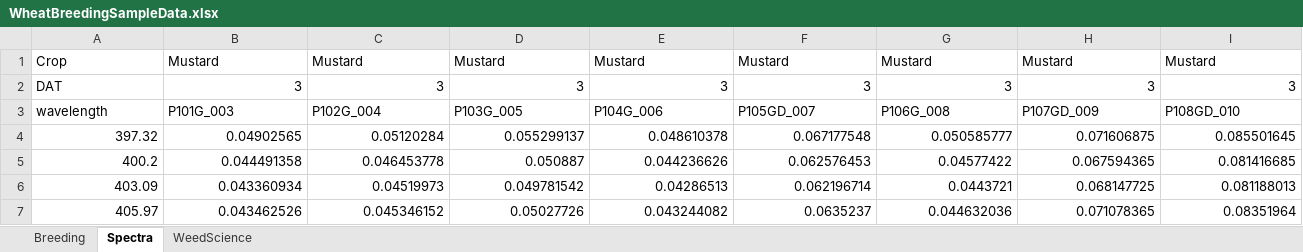
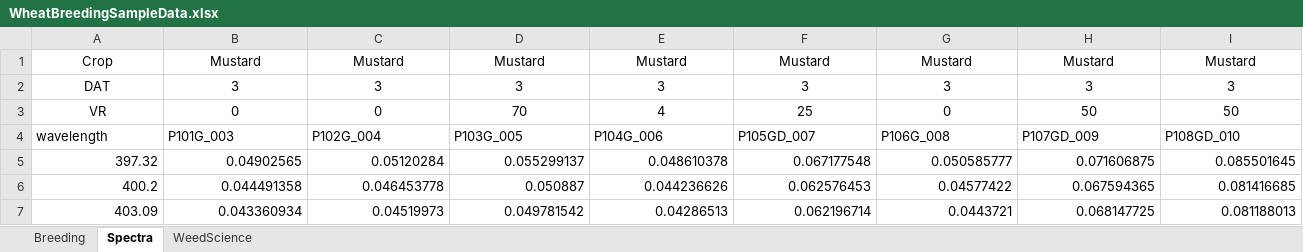
Before and after one commit to prabaharravichandran/DataVisualization, an Excel workbook: data/WheatBreedingSampleData.xlsx, sheet Spectra, drawn as a sheet; only a part is shown; the shorter side is filled out with more unchanged rows; values as stored, in another font and other column widths than the file's, no borders; rows hold the shown columns only; the diff covers the shown part only; the diff names each change by its address in the sheet, - before the commit and + after, or states it on an @@ line.

Commit message:
Update WheatBreedingSampleData.xlsx

```diff
--- a/data/WheatBreedingSampleData.xlsx (sheet Spectra)
+++ b/data/WheatBreedingSampleData.xlsx (sheet Spectra)
-A1:I1 alignment: left
+A1:I1 alignment: center
-A2 alignment: left
+A2 alignment: center
-B2:I2 alignment: right
+B2:I2 alignment: center
+row 3: VR | 0 | 0 | 70 | 4 | 25 | 0 | 50 | 50
```
Also changed, not shown: cell formats elsewhere in this sheet.
